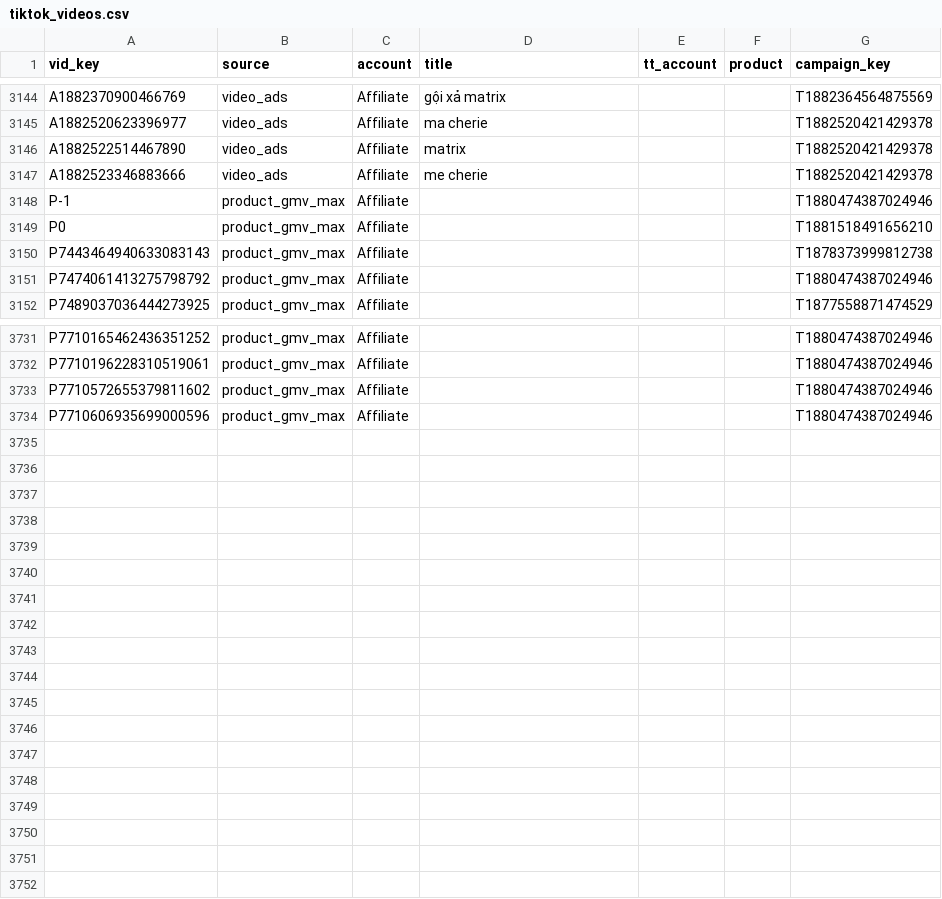
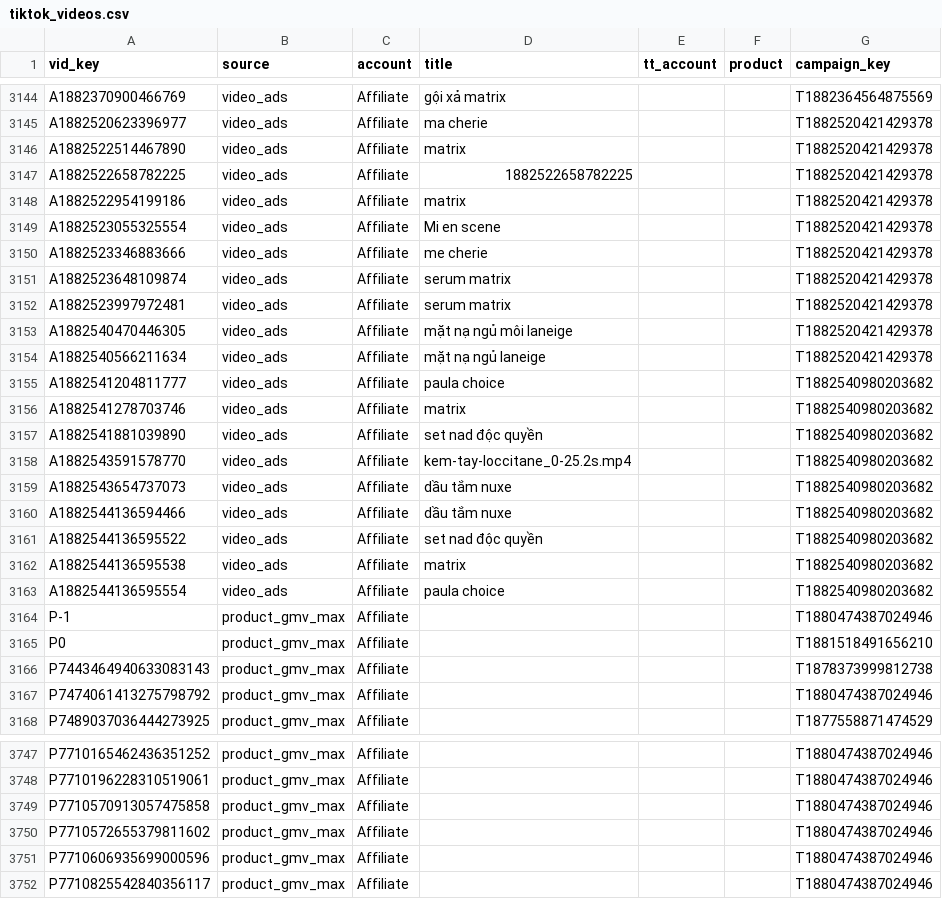
Before and after one commit to vynguyen-HO/ezs-dashboard, a CSV file: media/data/tiktok_videos.csv, drawn as a sheet; only a part is shown, gaps mark what is left out; the diff names each change by its address in the sheet, - before the commit and + after, or states it on an @@ line.

```diff
--- a/media/data/tiktok_videos.csv
+++ b/media/data/tiktok_videos.csv
+row 3147: A1882522658782225 | video_ads | Affiliate | 1882522658782225 |  |  | T1882520421429378
+row 3148: A1882522954199186 | video_ads | Affiliate | matrix |  |  | T1882520421429378
+row 3149: A1882523055325554 | video_ads | Affiliate | Mi en scene |  |  | T1882520421429378
+row 3151: A1882523648109874 | video_ads | Affiliate | serum matrix |  |  | T1882520421429378
+row 3152: A1882523997972481 | video_ads | Affiliate | serum matrix |  |  | T1882520421429378
+row 3153: A1882540470446305 | video_ads | Affiliate | mặt nạ ngủ môi laneige |  |  | T1882520421429378
+row 3154: A1882540566211634 | video_ads | Affiliate | mặt nạ ngủ laneige |  |  | T1882520421429378
+row 3155: A1882541204811777 | video_ads | Affiliate | paula choice |  |  | T1882540980203682
+row 3156: A1882541278703746 | video_ads | Affiliate | matrix |  |  | T1882540980203682
+row 3157: A1882541881039890 | video_ads | Affiliate | set nad độc quyền |  |  | T1882540980203682
+row 3158: A1882543591578770 | video_ads | Affiliate | kem-tay-loccitane_0-25.2s.mp4 |  |  | T1882540980203682
+row 3159: A1882543654737073 | video_ads | Affiliate | dầu tắm nuxe |  |  | T1882540980203682
+row 3160: A1882544136594466 | video_ads | Affiliate | dầu tắm nuxe |  |  | T1882540980203682
+row 3161: A1882544136595522 | video_ads | Affiliate | set nad độc quyền |  |  | T1882540980203682
+row 3162: A1882544136595538 | video_ads | Affiliate | matrix |  |  | T1882540980203682
+row 3163: A1882544136595554 | video_ads | Affiliate | paula choice |  |  | T1882540980203682
+row 3749: P7710570913057475858 | product_gmv_max | Affiliate |  |  |  | T1880474387024946
+row 3752: P7710825542840356117 | product_gmv_max | Affiliate |  |  |  | T1880474387024946
```
Also changed, not shown: media/data/campaign_daily.csv, media/data/meta_ads.csv, 9 other files.
